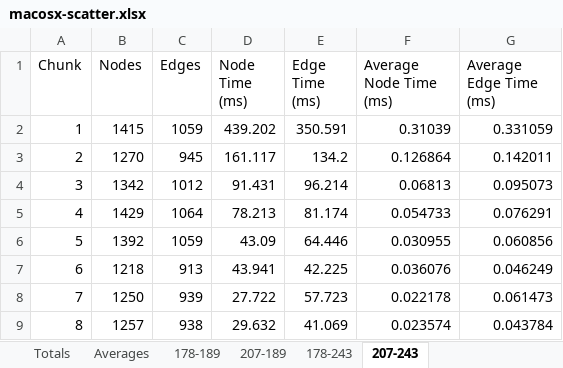
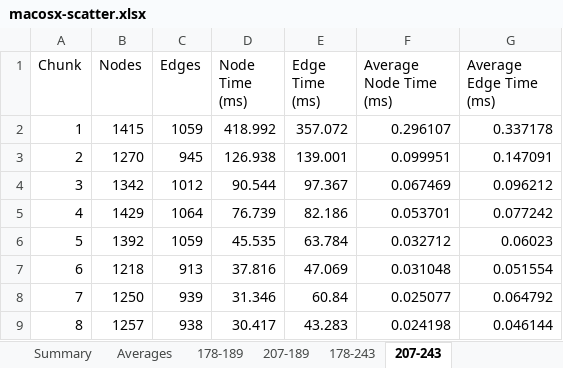
Before and after one commit to wcraigtrader/ogp, an Excel workbook: results/macosx-scatter.xlsx, sheet 207-243, drawn as a sheet; only a part is shown; values as stored, in another font and other column widths than the file's, no borders; the diff covers the shown part only; the diff names each change by its address in the sheet, - before the commit and + after, or states it on an @@ line.

```diff
--- a/results/macosx-scatter.xlsx (sheet 207-243)
+++ b/results/macosx-scatter.xlsx (sheet 207-243)
-sheet tab: Totals
+sheet tab: Summary
-D2 (Node Time (ms)): 439.202
+D2 (Node Time (ms)): 418.992
-E2 (Edge Time (ms)): 350.591
+E2 (Edge Time (ms)): 357.072
-F2 (Average Node Time (ms)): 0.31039
+F2 (Average Node Time (ms)): 0.296107
-G2 (Average Edge Time (ms)): 0.331059
+G2 (Average Edge Time (ms)): 0.337178
-D3 (Node Time (ms)): 161.117
+D3 (Node Time (ms)): 126.938
-E3 (Edge Time (ms)): 134.2
+E3 (Edge Time (ms)): 139.001
-F3 (Average Node Time (ms)): 0.126864
+F3 (Average Node Time (ms)): 0.099951
-G3 (Average Edge Time (ms)): 0.142011
+G3 (Average Edge Time (ms)): 0.147091
-D4 (Node Time (ms)): 91.431
+D4 (Node Time (ms)): 90.544
-E4 (Edge Time (ms)): 96.214
+E4 (Edge Time (ms)): 97.367
-F4 (Average Node Time (ms)): 0.06813
+F4 (Average Node Time (ms)): 0.067469
-G4 (Average Edge Time (ms)): 0.095073
+G4 (Average Edge Time (ms)): 0.096212
-D5 (Node Time (ms)): 78.213
+D5 (Node Time (ms)): 76.739
-E5 (Edge Time (ms)): 81.174
+E5 (Edge Time (ms)): 82.186
-F5 (Average Node Time (ms)): 0.054733
+F5 (Average Node Time (ms)): 0.053701
-G5 (Average Edge Time (ms)): 0.076291
+G5 (Average Edge Time (ms)): 0.077242
-D6 (Node Time (ms)): 43.09
+D6 (Node Time (ms)): 45.535
-E6 (Edge Time (ms)): 64.446
+E6 (Edge Time (ms)): 63.784
-F6 (Average Node Time (ms)): 0.030955
+F6 (Average Node Time (ms)): 0.032712
-G6 (Average Edge Time (ms)): 0.060856
+G6 (Average Edge Time (ms)): 0.06023
-D7 (Node Time (ms)): 43.941
+D7 (Node Time (ms)): 37.816
-E7 (Edge Time (ms)): 42.225
+E7 (Edge Time (ms)): 47.069
-F7 (Average Node Time (ms)): 0.036076
+F7 (Average Node Time (ms)): 0.031048
-G7 (Average Edge Time (ms)): 0.046249
+G7 (Average Edge Time (ms)): 0.051554
-D8 (Node Time (ms)): 27.722
+D8 (Node Time (ms)): 31.346
-E8 (Edge Time (ms)): 57.723
+E8 (Edge Time (ms)): 60.84
-F8 (Average Node Time (ms)): 0.022178
+F8 (Average Node Time (ms)): 0.025077
-G8 (Average Edge Time (ms)): 0.061473
+G8 (Average Edge Time (ms)): 0.064792
-D9 (Node Time (ms)): 29.632
+D9 (Node Time (ms)): 30.417
-E9 (Edge Time (ms)): 41.069
+E9 (Edge Time (ms)): 43.283
-F9 (Average Node Time (ms)): 0.023574
+F9 (Average Node Time (ms)): 0.024198
-G9 (Average Edge Time (ms)): 0.043784
+G9 (Average Edge Time (ms)): 0.046144
```
Also changed, not shown: 1968 edited cells elsewhere in this sheet, sheet Averages, sheet 207-189, sheet 178-243, sheet 178-189, charts or pictures, results/macosx-mixed.xlsx, results/macosx-radial.xlsx, 13 other files.
